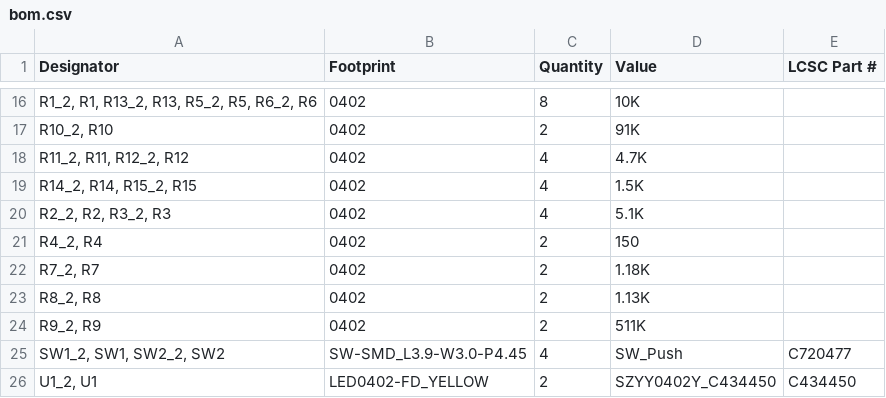
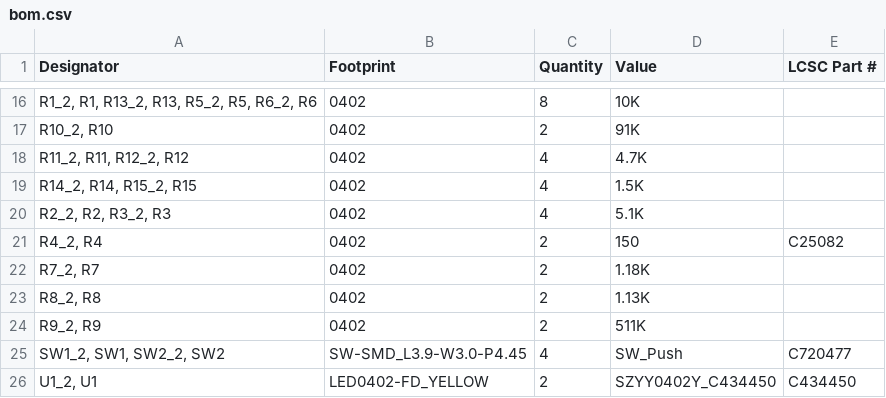
Before and after one commit to notaroomba/cyberboard-v2, a CSV file: hardware/panel/production/bom.csv, drawn as a sheet; only a part is shown, gaps mark what is left out.

```diff
--- a/hardware/panel/production/bom.csv
+++ b/hardware/panel/production/bom.csv
@@ -20,3 +20,3 @@
 "R2_2, R2, R3_2, R3",0402,4,5.1K,
-"R4_2, R4",0402,2,150,
+"R4_2, R4",0402,2,150,C25082
 "R7_2, R7",0402,2,1.18K,
```
Also changed, not shown: hardware/panel/production/positions.csv, 16 other files.
